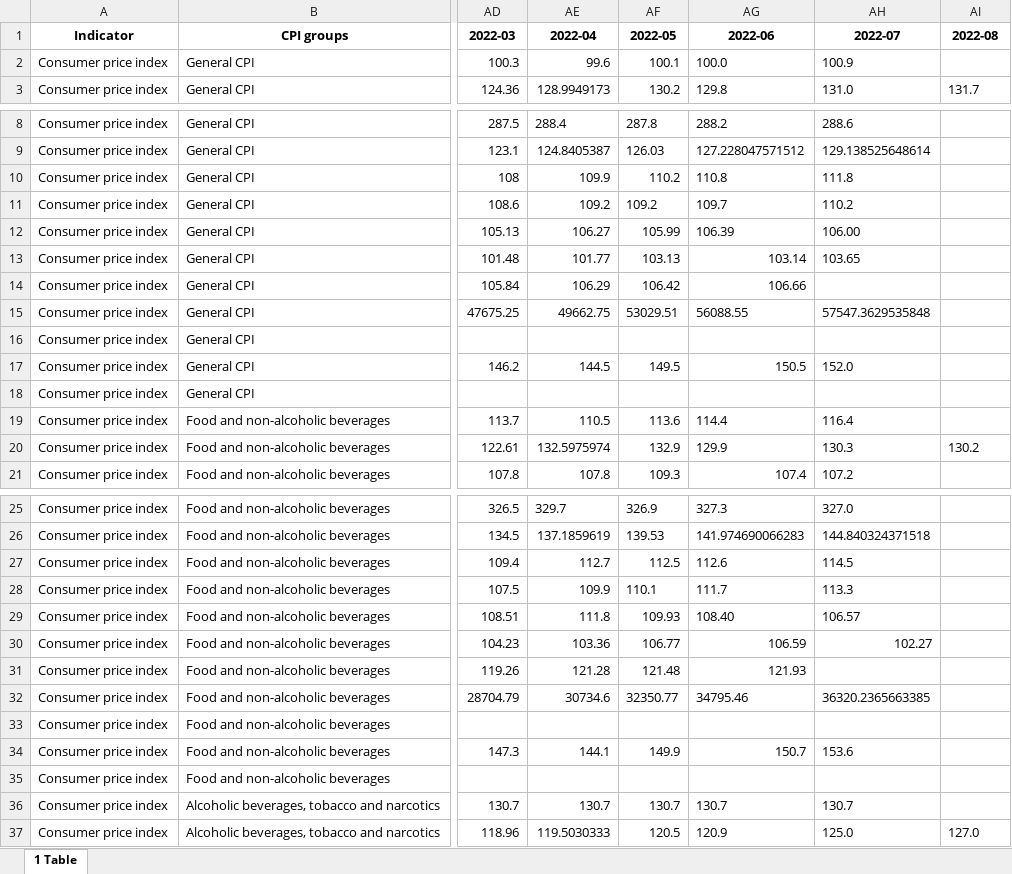
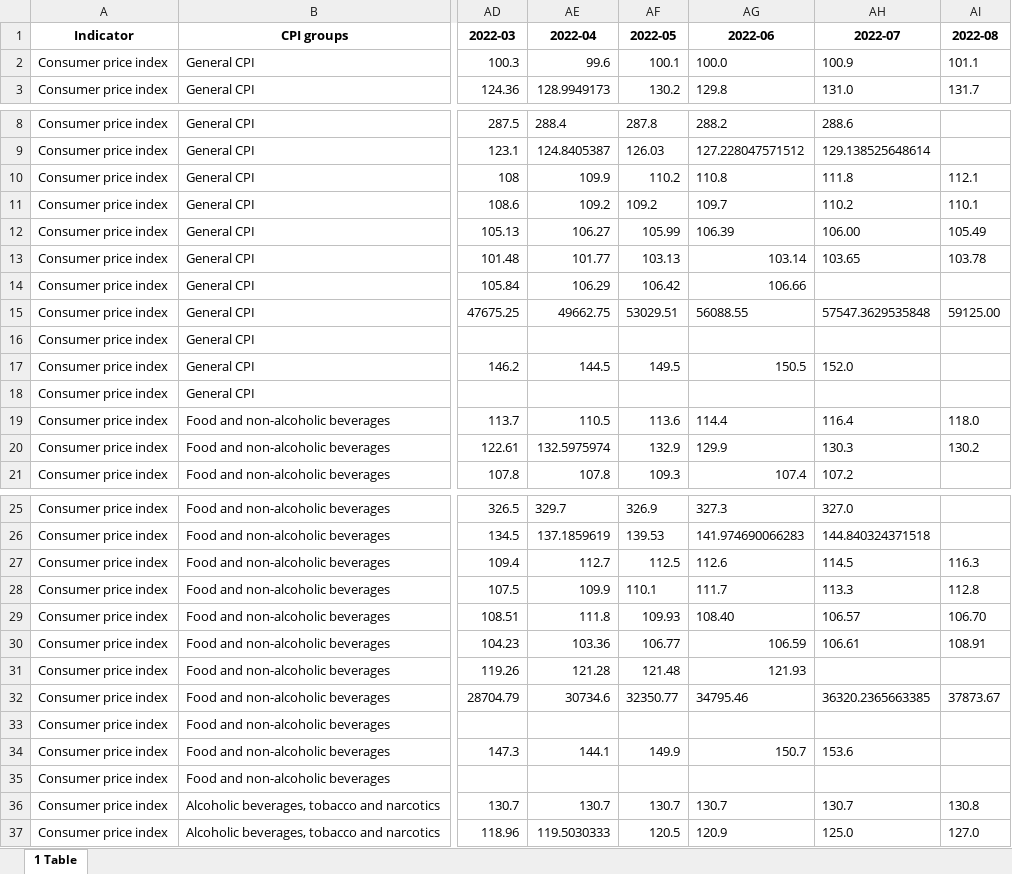
Before and after one commit to gwk01/CPI_Lebanon, an Excel workbook: Portal_Data_0306.xlsx, sheet 1 Table, drawn as a sheet; only a part is shown, gaps mark what is left out; values as stored, in another font and other column widths than the file's, no borders; the diff covers the shown part only; the diff names each change by its address in the sheet, - before the commit and + after, or states it on an @@ line.

Commit message:
Add files via upload

```diff
--- a/Portal_Data_0306.xlsx (sheet 1 Table)
+++ b/Portal_Data_0306.xlsx (sheet 1 Table)
-AI2 (2022-08): (empty)
+AI2 (2022-08): 101.1
-AI10 (2022-08): (empty)
+AI10 (2022-08): 112.1
-AI11 (2022-08): (empty)
+AI11 (2022-08): 110.1
-AI12 (2022-08): (empty)
+AI12 (2022-08): 105.49
-AI13 (2022-08): (empty)
+AI13 (2022-08): 103.78
-AI15 (2022-08): (empty)
+AI15 (2022-08): 59125.00
-AI19 (2022-08): (empty)
+AI19 (2022-08): 118.0
-AI27 (2022-08): (empty)
+AI27 (2022-08): 116.3
-AI28 (2022-08): (empty)
+AI28 (2022-08): 112.8
-AI29 (2022-08): (empty)
+AI29 (2022-08): 106.70
-AH30 (2022-07): 102.27
+AH30 (2022-07): 106.61
-AI30 (2022-08): (empty)
+AI30 (2022-08): 108.91
-AI32 (2022-08): (empty)
+AI32 (2022-08): 37873.67
-AI36 (2022-08): (empty)
+AI36 (2022-08): 130.8
```
Also changed, not shown: 65 edited cells elsewhere in this sheet.
